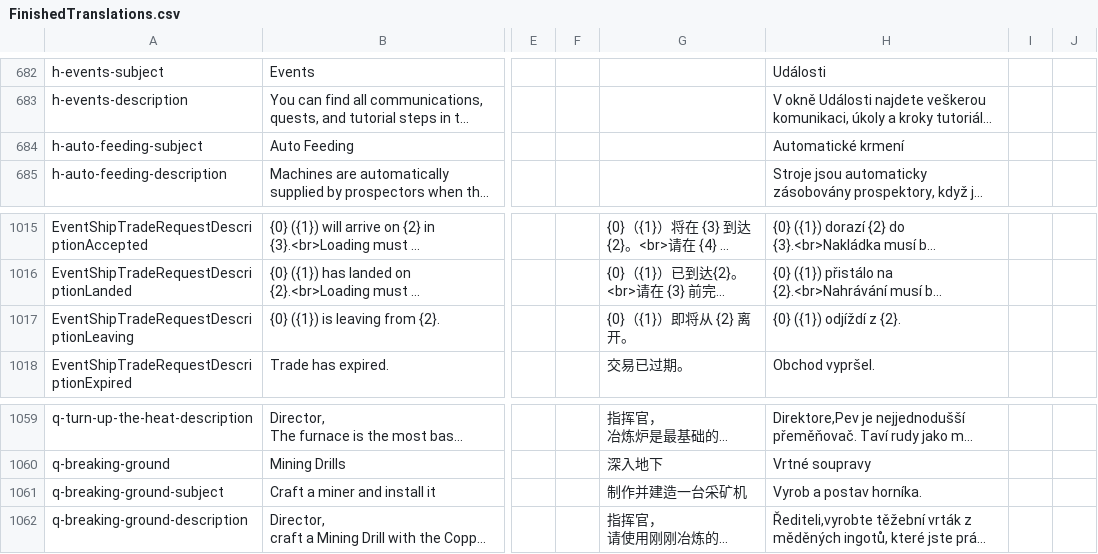
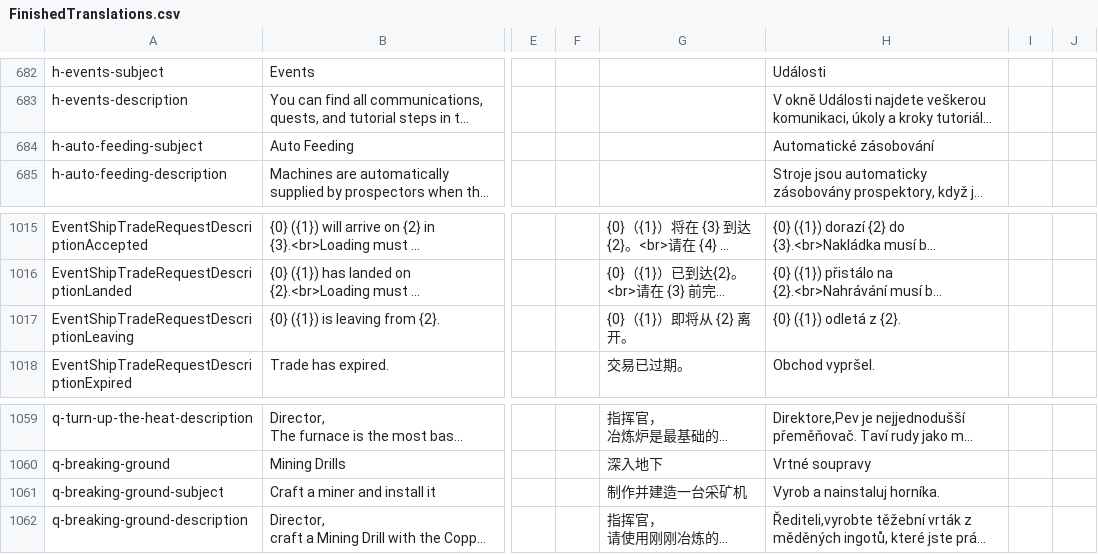
Before and after one commit to LordMisak/dawn-apart-czech-translation, a CSV file: translations/FinishedTranslations.csv, drawn as a sheet; only a part is shown, gaps mark what is left out; long unchanged cells end in …; the diff covers the shown part only; the diff names each change by its address in the sheet, - before the commit and + after, or states it on an @@ line.

```diff
--- a/translations/FinishedTranslations.csv
+++ b/translations/FinishedTranslations.csv
-H684: Automatické krmení
+H684: Automatické zásobování
-H1017: {0} ({1}) odjíždí z {2}.
+H1017: {0} ({1}) odletá z {2}.
-H1061: Vyrob a postav horníka.
+H1061: Vyrob a nainstaluj horníka.
```
Also changed, not shown: 9 edited cells elsewhere in this file, 8 other files.
